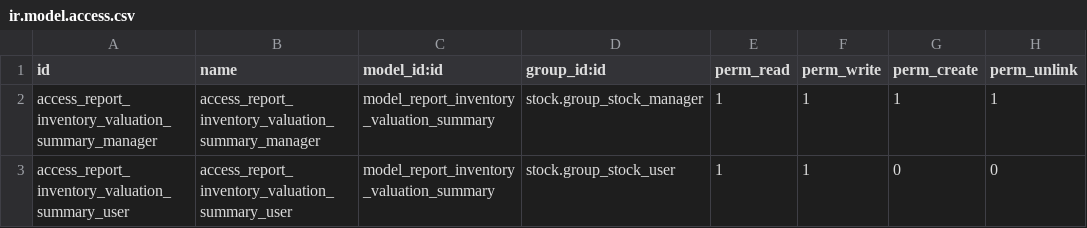
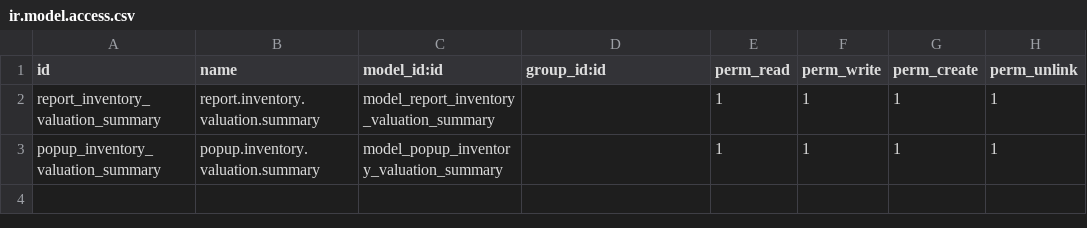
Before and after one commit to bits-amitrathod/odoo12, a CSV file: reports/inventory_valuation_summary/security/ir.model.access.csv, drawn as a sheet.

```diff
--- a/reports/inventory_valuation_summary/security/ir.model.access.csv
+++ b/reports/inventory_valuation_summary/security/ir.model.access.csv
@@ -1,3 +1,3 @@
 id,name,model_id:id,group_id:id,perm_read,perm_write,perm_create,perm_unlink
-access_report_inventory_valuation_summary_manager,access_report_inventory_valuation_summary_manager,model_report_inventory_valuation_summary,stock.group_stock_manager,1,1,1,1
-access_report_inventory_valuation_summary_user,access_report_inventory_valuation_summary_user,model_report_inventory_valuation_summary,stock.group_stock_user,1,1,0,0
+report_inventory_valuation_summary,report.inventory.valuation.summary,model_report_inventory_valuation_summary,,1,1,1,1
+popup_inventory_valuation_summary,popup.inventory.valuation.summary,model_popup_inventory_valuation_summary,,1,1,1,1
```
Also changed, not shown: reports/in_stock_report/security/ir.model.access.csv, reports/lot_history/security/ir.model.access.csv, 17 other files.
